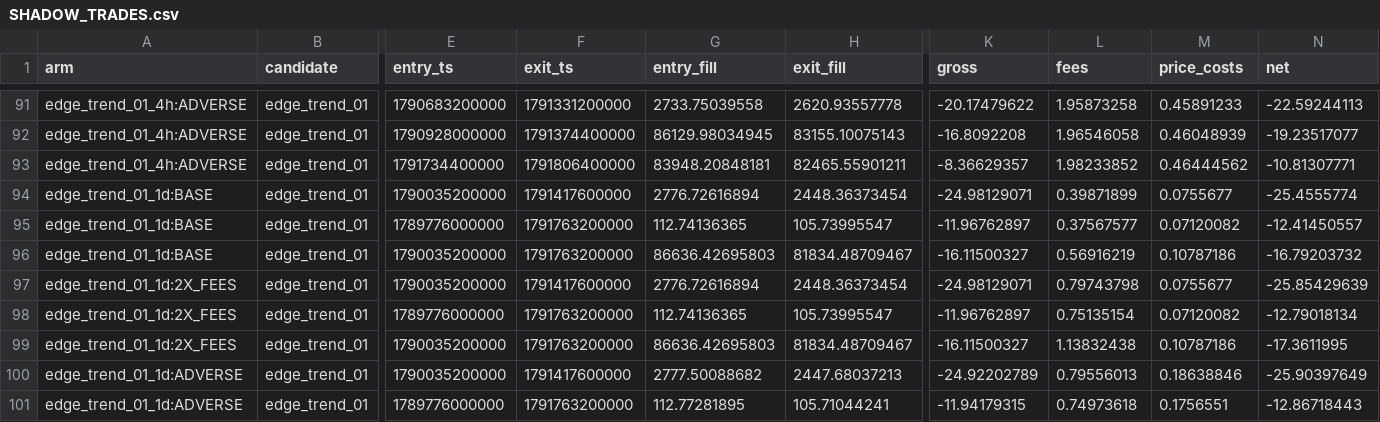
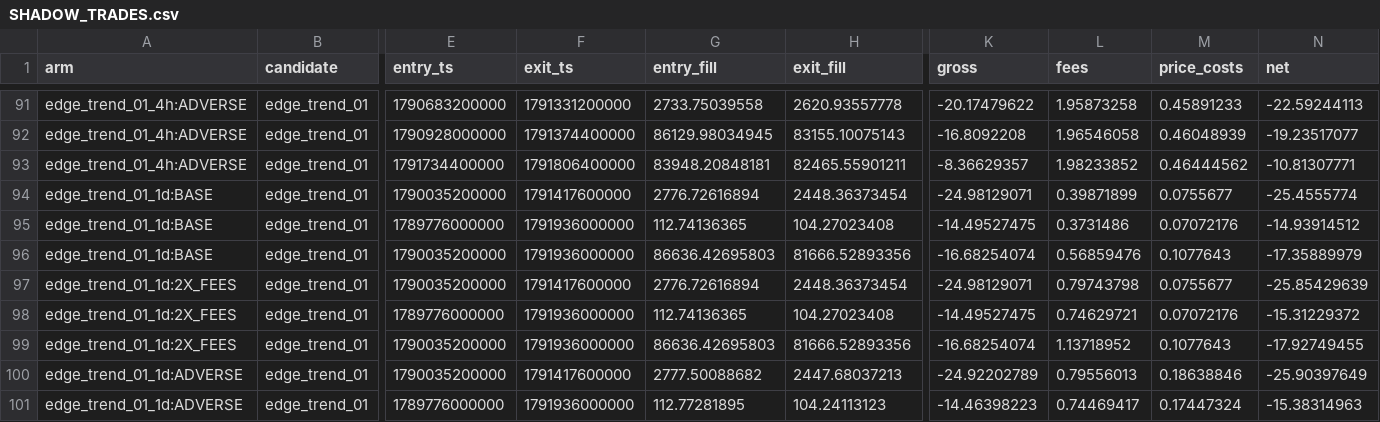
Before and after one commit to Extr3sao/bot_crypto, a CSV file: reports/edge-recovery/WP-EDGE-04/evidence/publication/SHADOW_TRADES.csv, drawn as a sheet; only a part is shown, gaps mark what is left out; the diff covers the shown part only; the diff names each change by its address in the sheet, - before the commit and + after, or states it on an @@ line.

```diff
--- a/reports/edge-recovery/WP-EDGE-04/evidence/publication/SHADOW_TRADES.csv
+++ b/reports/edge-recovery/WP-EDGE-04/evidence/publication/SHADOW_TRADES.csv
-F95:F96 (exit_ts): 1791763200000
+F95:F96 (exit_ts): 1791936000000
-H95 (exit_fill): 105.73995547
+H95 (exit_fill): 104.27023408
-K95 (gross): -11.96762897
+K95 (gross): -14.49527475
-L95 (fees): 0.37567577
+L95 (fees): 0.3731486
-M95 (price_costs): 0.07120082
+M95 (price_costs): 0.07072176
-N95 (net): -12.41450557
+N95 (net): -14.93914512
-H96 (exit_fill): 81834.48709467
+H96 (exit_fill): 81666.52893356
-K96 (gross): -16.11500327
+K96 (gross): -16.68254074
-L96 (fees): 0.56916219
+L96 (fees): 0.56859476
-M96 (price_costs): 0.10787186
+M96 (price_costs): 0.1077643
-N96 (net): -16.79203732
+N96 (net): -17.35889979
-F98:F99 (exit_ts): 1791763200000
+F98:F99 (exit_ts): 1791936000000
-H98 (exit_fill): 105.73995547
+H98 (exit_fill): 104.27023408
-K98 (gross): -11.96762897
+K98 (gross): -14.49527475
-L98 (fees): 0.75135154
+L98 (fees): 0.74629721
-M98 (price_costs): 0.07120082
+M98 (price_costs): 0.07072176
-N98 (net): -12.79018134
+N98 (net): -15.31229372
-H99 (exit_fill): 81834.48709467
+H99 (exit_fill): 81666.52893356
-K99 (gross): -16.11500327
+K99 (gross): -16.68254074
-L99 (fees): 1.13832438
+L99 (fees): 1.13718952
-M99 (price_costs): 0.10787186
+M99 (price_costs): 0.1077643
-N99 (net): -17.3611995
+N99 (net): -17.92749455
-F101 (exit_ts): 1791763200000
+F101 (exit_ts): 1791936000000
-H101 (exit_fill): 105.71044241
+H101 (exit_fill): 104.24113123
-K101 (gross): -11.94179315
+K101 (gross): -14.46398223
-L101 (fees): 0.74973618
+L101 (fees): 0.74469417
-M101 (price_costs): 0.1756551
+M101 (price_costs): 0.17447324
-N101 (net): -12.86718443
+N101 (net): -15.38314963
```
Also changed, not shown: 6 edited cells elsewhere in this file, reports/edge-recovery/WP-EDGE-04/evidence/publication/SHADOW_EQUITY.csv, 31 other files.
